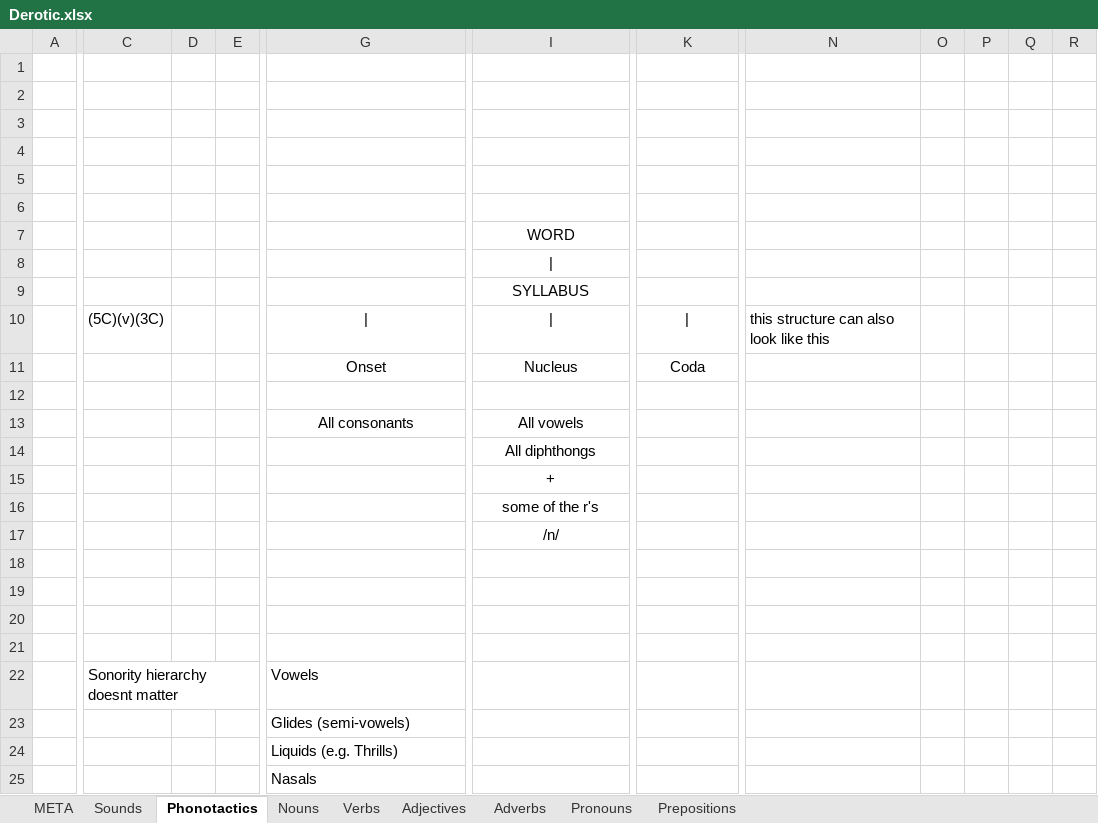
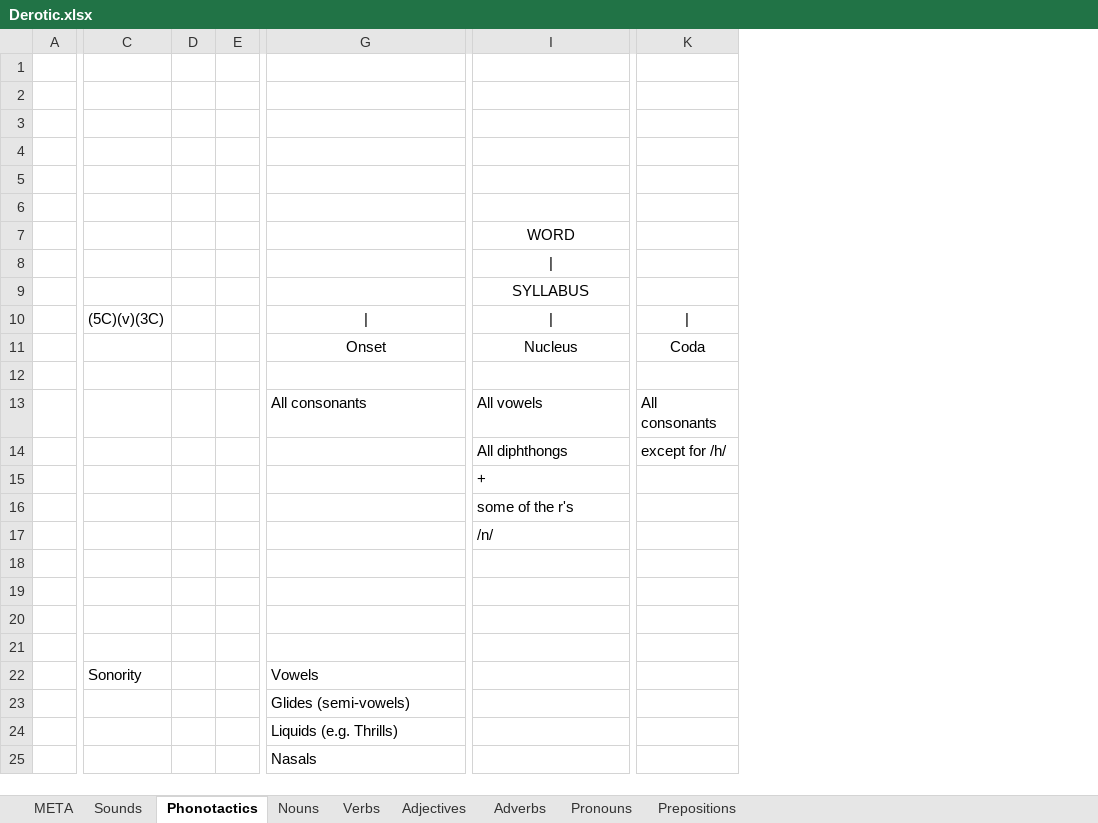
Before and after one commit to ArvidSteen/AiaSync, an Excel workbook: Aia/Lang/Derotic/Derotic.xlsx, sheet Phonotactics, drawn as a sheet; only a part is shown, gaps mark what is left out; values as stored, in another font and other column widths than the file's, no borders; removed rows and columns are numbered as before the commit, all else as after; the diff covers the shown part only; the diff names each change by its address in the sheet, - before the commit and + after, or states it on an @@ line.

```diff
--- a/Aia/Lang/Derotic/Derotic.xlsx (sheet Phonotactics)
+++ b/Aia/Lang/Derotic/Derotic.xlsx (sheet Phonotactics)
-column D, empty
-column E, empty
+column D, empty
+column E, empty
-column N, row 10: this structure can also look like this
-column O, empty
-column P, empty
-column Q, empty
-column R, empty
-G13 alignment: center
+G13 alignment: left
-I13:I17 alignment: center
+I13:I17 alignment: left
-K13: (empty)
+K13: All consonants
-K14: (empty)
+K14: except for /h/
-C22: Sonority hierarchy doesnt matter
+C22: Sonority
```
Also changed, not shown: 41 added rows, 1 removed column, 1 edited cell and cell formats elsewhere in this sheet, sheet Nouns, sheet Sounds, sheet Verbs.
